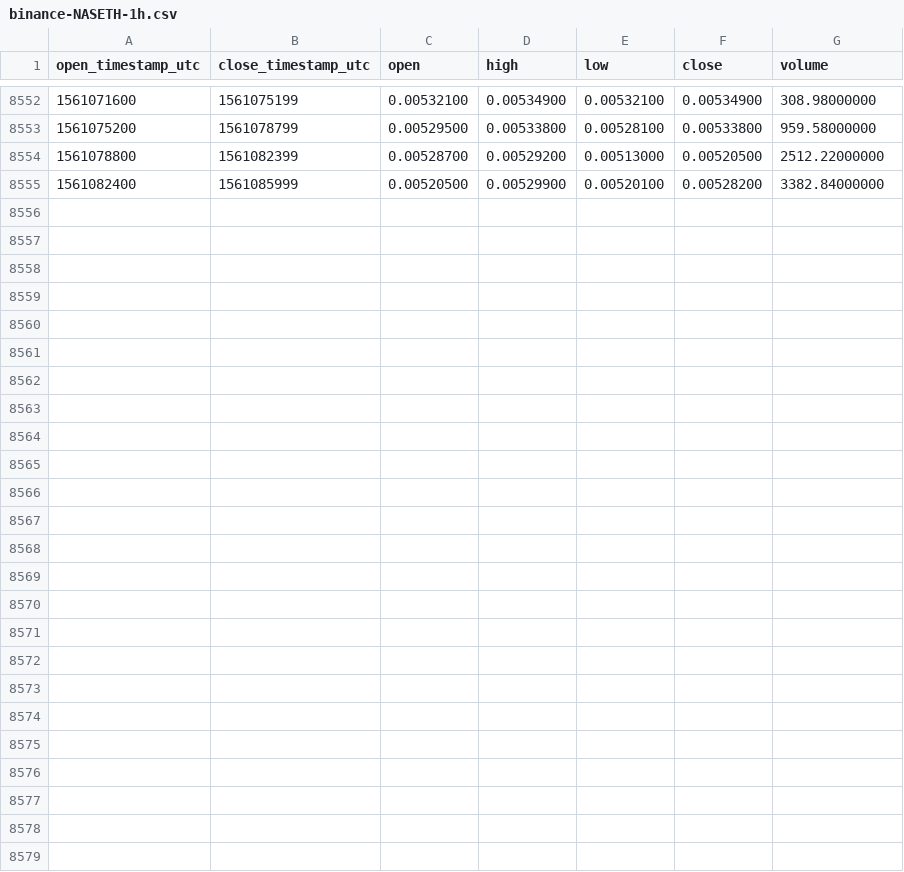
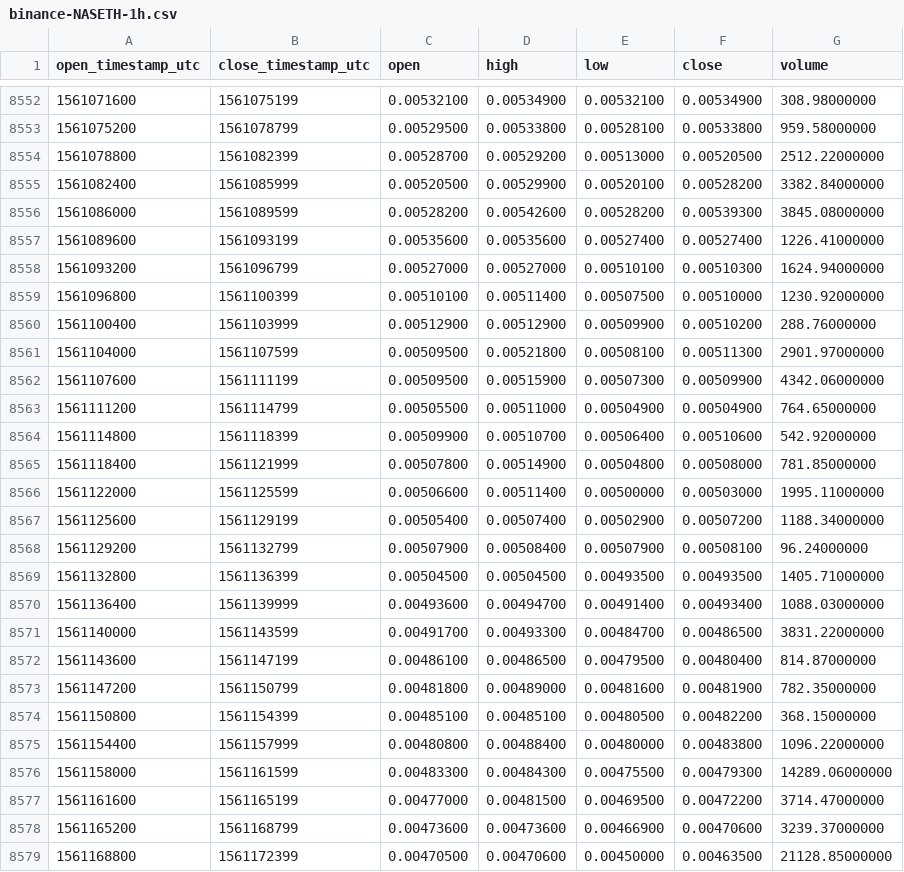
Before and after one commit to cryptobigbro/binance-NASETH, a CSV file: binance-NASETH-1h.csv, drawn as a sheet; only a part is shown, gaps mark what is left out; the diff names each change by its address in the sheet, - before the commit and + after, or states it on an @@ line.

Commit message:
Update OHLCV data.

```diff
--- a/binance-NASETH-1h.csv
+++ b/binance-NASETH-1h.csv
+row 8556: 1561086000 | 1561089599 | 0.00528200 | 0.00542600 | 0.00528200 | 0.00539300 | 3845.08000000
+row 8557: 1561089600 | 1561093199 | 0.00535600 | 0.00535600 | 0.00527400 | 0.00527400 | 1226.41000000
+row 8558: 1561093200 | 1561096799 | 0.00527000 | 0.00527000 | 0.00510100 | 0.00510300 | 1624.94000000
+row 8559: 1561096800 | 1561100399 | 0.00510100 | 0.00511400 | 0.00507500 | 0.00510000 | 1230.92000000
+row 8560: 1561100400 | 1561103999 | 0.00512900 | 0.00512900 | 0.00509900 | 0.00510200 | 288.76000000
+row 8561: 1561104000 | 1561107599 | 0.00509500 | 0.00521800 | 0.00508100 | 0.00511300 | 2901.97000000
+row 8562: 1561107600 | 1561111199 | 0.00509500 | 0.00515900 | 0.00507300 | 0.00509900 | 4342.06000000
+row 8563: 1561111200 | 1561114799 | 0.00505500 | 0.00511000 | 0.00504900 | 0.00504900 | 764.65000000
+row 8564: 1561114800 | 1561118399 | 0.00509900 | 0.00510700 | 0.00506400 | 0.00510600 | 542.92000000
+row 8565: 1561118400 | 1561121999 | 0.00507800 | 0.00514900 | 0.00504800 | 0.00508000 | 781.85000000
+row 8566: 1561122000 | 1561125599 | 0.00506600 | 0.00511400 | 0.00500000 | 0.00503000 | 1995.11000000
+row 8567: 1561125600 | 1561129199 | 0.00505400 | 0.00507400 | 0.00502900 | 0.00507200 | 1188.34000000
+row 8568: 1561129200 | 1561132799 | 0.00507900 | 0.00508400 | 0.00507900 | 0.00508100 | 96.24000000
+row 8569: 1561132800 | 1561136399 | 0.00504500 | 0.00504500 | 0.00493500 | 0.00493500 | 1405.71000000
+row 8570: 1561136400 | 1561139999 | 0.00493600 | 0.00494700 | 0.00491400 | 0.00493400 | 1088.03000000
+row 8571: 1561140000 | 1561143599 | 0.00491700 | 0.00493300 | 0.00484700 | 0.00486500 | 3831.22000000
+row 8572: 1561143600 | 1561147199 | 0.00486100 | 0.00486500 | 0.00479500 | 0.00480400 | 814.87000000
+row 8573: 1561147200 | 1561150799 | 0.00481800 | 0.00489000 | 0.00481600 | 0.00481900 | 782.35000000
+row 8574: 1561150800 | 1561154399 | 0.00485100 | 0.00485100 | 0.00480500 | 0.00482200 | 368.15000000
+row 8575: 1561154400 | 1561157999 | 0.00480800 | 0.00488400 | 0.00480000 | 0.00483800 | 1096.22000000
+row 8576: 1561158000 | 1561161599 | 0.00483300 | 0.00484300 | 0.00475500 | 0.00479300 | 14289.06000000
+row 8577: 1561161600 | 1561165199 | 0.00477000 | 0.00481500 | 0.00469500 | 0.00472200 | 3714.47000000
+row 8578: 1561165200 | 1561168799 | 0.00473600 | 0.00473600 | 0.00466900 | 0.00470600 | 3239.37000000
+row 8579: 1561168800 | 1561172399 | 0.00470500 | 0.00470600 | 0.00450000 | 0.00463500 | 21128.85000000
```
Also changed, not shown: binance-NASETH-1d.csv.
